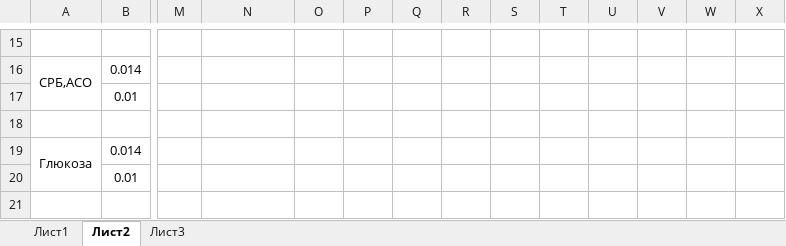
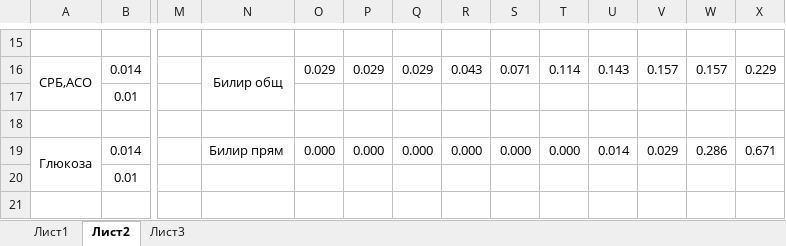
Before and after one commit to KsanterX/diploma, an Excel workbook: Копия 1.xlsx, sheet Лист2, drawn as a sheet; only a part is shown, gaps mark what is left out; values as stored, in another font and other column widths than the file's, no borders; the diff covers the shown part only; the diff names each change by its address in the sheet, - before the commit and + after, or states it on an @@ line.

```diff
--- a/Копия 1.xlsx (sheet Лист2)
+++ b/Копия 1.xlsx (sheet Лист2)
-N16: (empty)
+N16: Билир общ
+N16:N17 merged
-O16: (empty)
+O16: 0.029
-P16: (empty)
+P16: 0.029
-Q16: (empty)
+Q16: 0.029
-R16: (empty)
+R16: 0.043
-S16: (empty)
+S16: 0.071
-T16: (empty)
+T16: 0.114
-U16: (empty)
+U16: 0.143
-V16: (empty)
+V16: 0.157
-W16: (empty)
+W16: 0.157
-X16: (empty)
+X16: 0.229
-N19: (empty)
+N19: Билир прям
-O19: (empty)
+O19: 0.000
-P19: (empty)
+P19: 0.000
-Q19: (empty)
+Q19: 0.000
-R19: (empty)
+R19: 0.000
-S19: (empty)
+S19: 0.000
-T19: (empty)
+T19: 0.000
-U19: (empty)
+U19: 0.014
-V19: (empty)
+V19: 0.029
-W19: (empty)
+W19: 0.286
-X19: (empty)
+X19: 0.671
```
Also changed, not shown: 3 added rows, 33 edited cells and merged cells elsewhere in this sheet, sheet Лист1, 7 other files.
